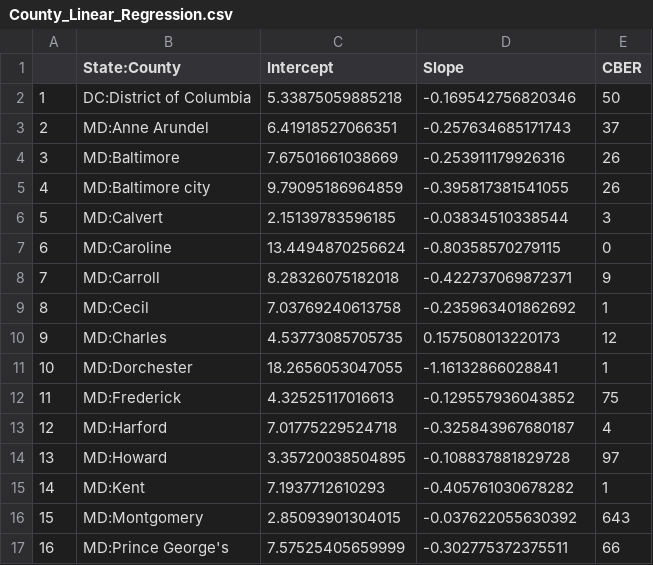
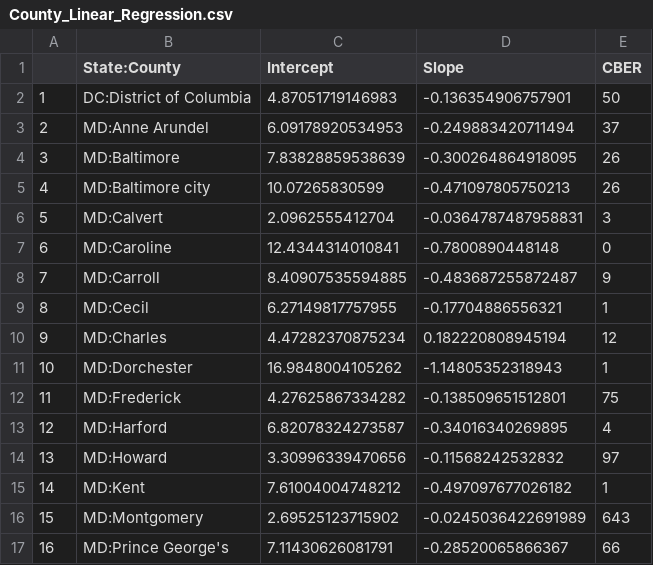
Before and after one commit to ONYLAB/cberopen, a CSV file: Data/County_Linear_Regression.csv, drawn as a sheet; only a part is shown; the diff covers the shown part only.

Commit message:
UpdateData

```diff
--- a/Data/County_Linear_Regression.csv
+++ b/Data/County_Linear_Regression.csv
@@ -1,17 +1,17 @@
 "","State:County","Intercept","Slope","CBER"
-"1","DC:District of Columbia",5.33875059885218,-0.169542756820346,50
-"2","MD:Anne Arundel",6.41918527066351,-0.257634685171743,37
-"3","MD:Baltimore",7.67501661038669,-0.253911179926316,26
-"4","MD:Baltimore city",9.79095186964859,-0.395817381541055,26
-"5","MD:Calvert",2.15139783596185,-0.03834510338544,3
-"6","MD:Caroline",13.4494870256624,-0.80358570279115,0
-"7","MD:Carroll",8.28326075182018,-0.422737069872371,9
-"8","MD:Cecil",7.03769240613758,-0.235963401862692,1
-"9","MD:Charles",4.53773085705735,0.157508013220173,12
-"10","MD:Dorchester",18.2656053047055,-1.16132866028841,1
-"11","MD:Frederick",4.32525117016613,-0.129557936043852,75
-"12","MD:Harford",7.01775229524718,-0.325843967680187,4
-"13","MD:Howard",3.35720038504895,-0.108837881829728,97
-"14","MD:Kent",7.1937712610293,-0.405761030678282,1
-"15","MD:Montgomery",2.85093901304015,-0.037622055630392,643
-"16","MD:Prince George's",7.57525405659999,-0.302775372375511,66
+"1","DC:District of Columbia",4.87051719146983,-0.136354906757901,50
+"2","MD:Anne Arundel",6.09178920534953,-0.249883420711494,37
+"3","MD:Baltimore",7.83828859538639,-0.300264864918095,26
+"4","MD:Baltimore city",10.07265830599,-0.471097805750213,26
+"5","MD:Calvert",2.0962555412704,-0.0364787487958831,3
+"6","MD:Caroline",12.4344314010841,-0.7800890448148,0
+"7","MD:Carroll",8.40907535594885,-0.483687255872487,9
+"8","MD:Cecil",6.27149817757955,-0.17704886556321,1
+"9","MD:Charles",4.47282370875234,0.182220808945194,12
+"10","MD:Dorchester",16.9848004105262,-1.14805352318943,1
+"11","MD:Frederick",4.27625867334282,-0.138509651512801,75
+"12","MD:Harford",6.82078324273587,-0.34016340269895,4
+"13","MD:Howard",3.30996339470656,-0.11568242532832,97
+"14","MD:Kent",7.61004004748212,-0.497097677026182,1
+"15","MD:Montgomery",2.69525123715902,-0.0245036422691989,643
+"16","MD:Prince George's",7.11430626081791,-0.28520065866367,66
```
Also changed, not shown: 48 edited cells elsewhere in this file.
